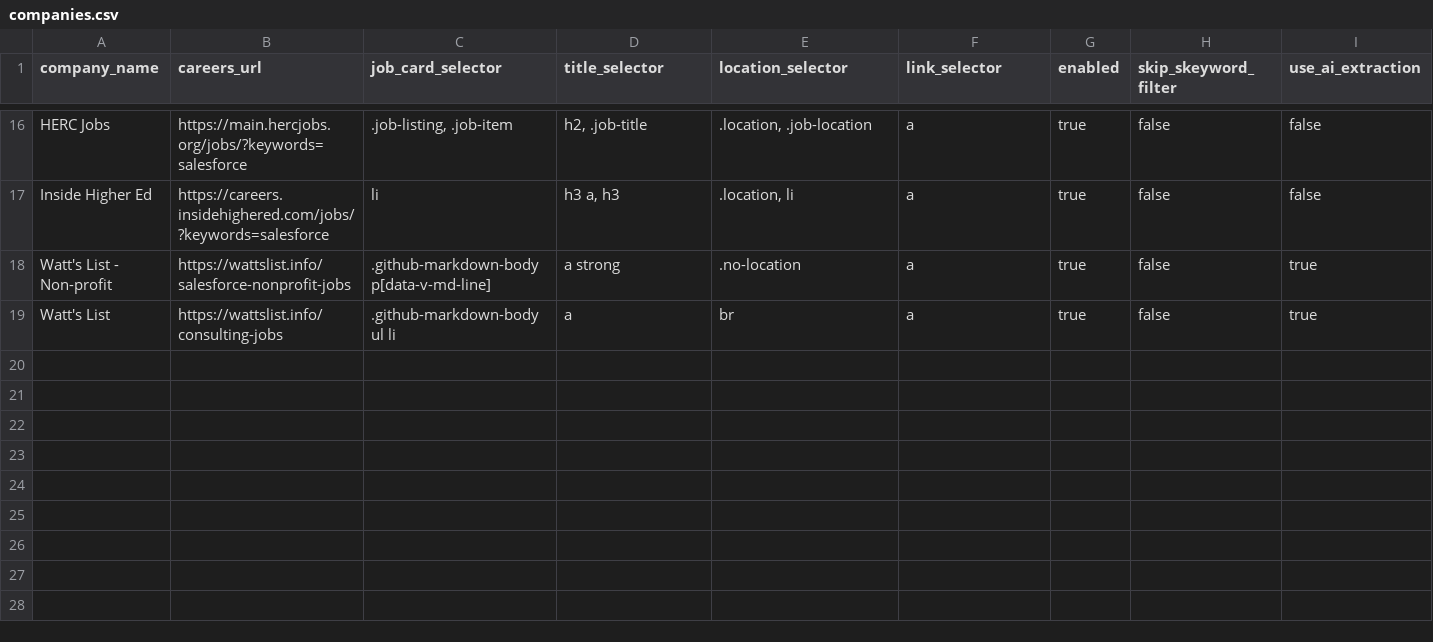
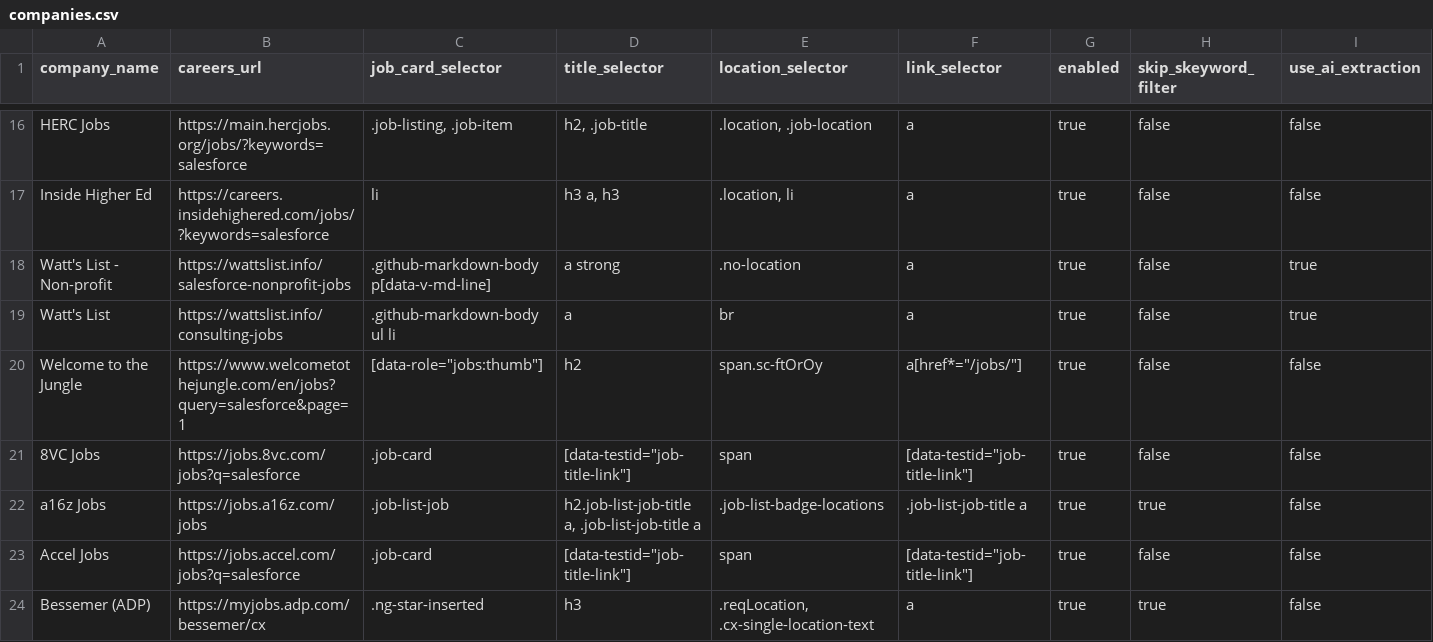
Before and after one commit to pcondonjr/career_future, a CSV file: companies.csv, drawn as a sheet; only a part is shown, gaps mark what is left out; rows hold the shown columns only; the diff names each change by its address in the sheet, - before the commit and + after, or states it on an @@ line.

```diff
--- a/companies.csv
+++ b/companies.csv
+row 20: Welcome to the Jungle | https://www.welcometothejungle.com/en/jobs?query=salesforce&page=1 | [data-role="jobs:thumb"] | h2 | span.sc-ftOrOy | a[href*="/jobs/"] | true | false | false
+row 21: 8VC Jobs | https://jobs.8vc.com/jobs?q=salesforce | .job-card | [data-testid="job-title-link"] | span | [data-testid="job-title-link"] | true | false | false
+row 22: a16z Jobs | https://jobs.a16z.com/jobs | .job-list-job | h2.job-list-job-title a, .job-list-job-title a | .job-list-badge-locations | .job-list-job-title a | true | true | false
+row 23: Accel Jobs | https://jobs.accel.com/jobs?q=salesforce | .job-card | [data-testid="job-title-link"] | span | [data-testid="job-title-link"] | true | false | false
+row 24: Bessemer (ADP) | https://myjobs.adp.com/bessemer/cx | .ng-star-inserted | h3 | .reqLocation, .cx-single-location-text | a | true | true | false
```
Also changed, not shown: 8 other files.
